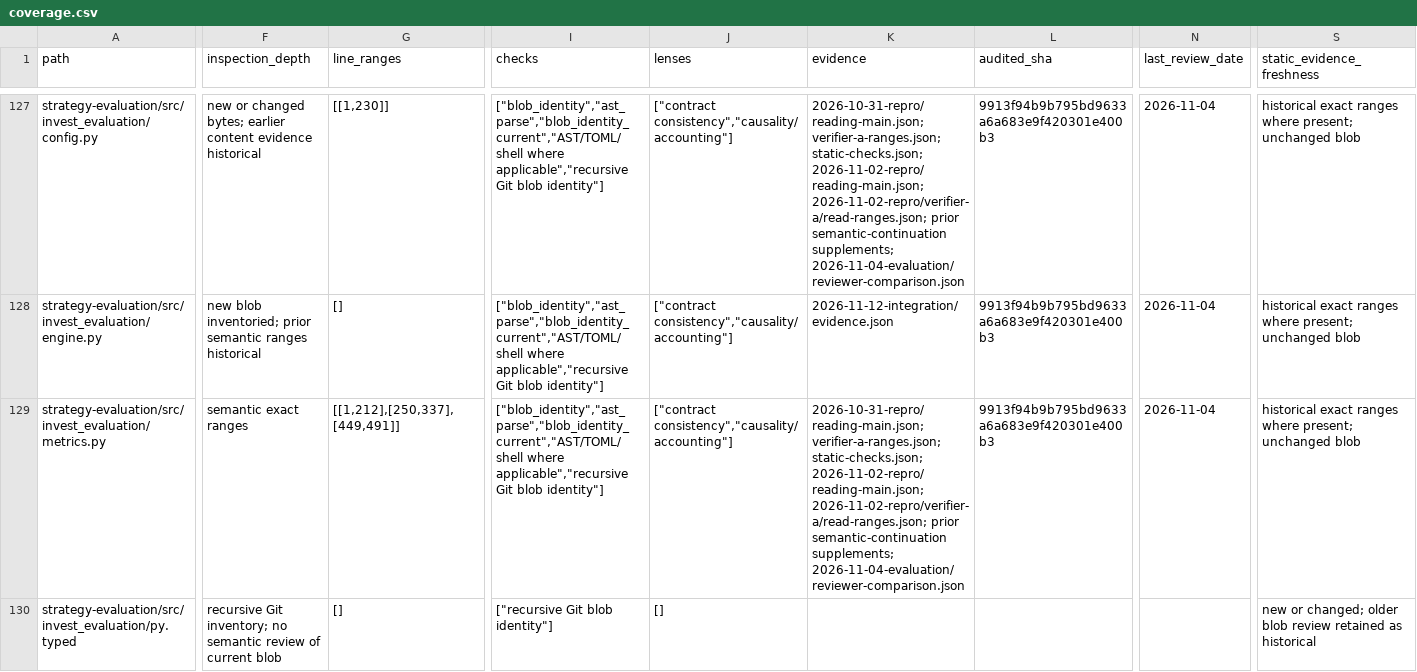
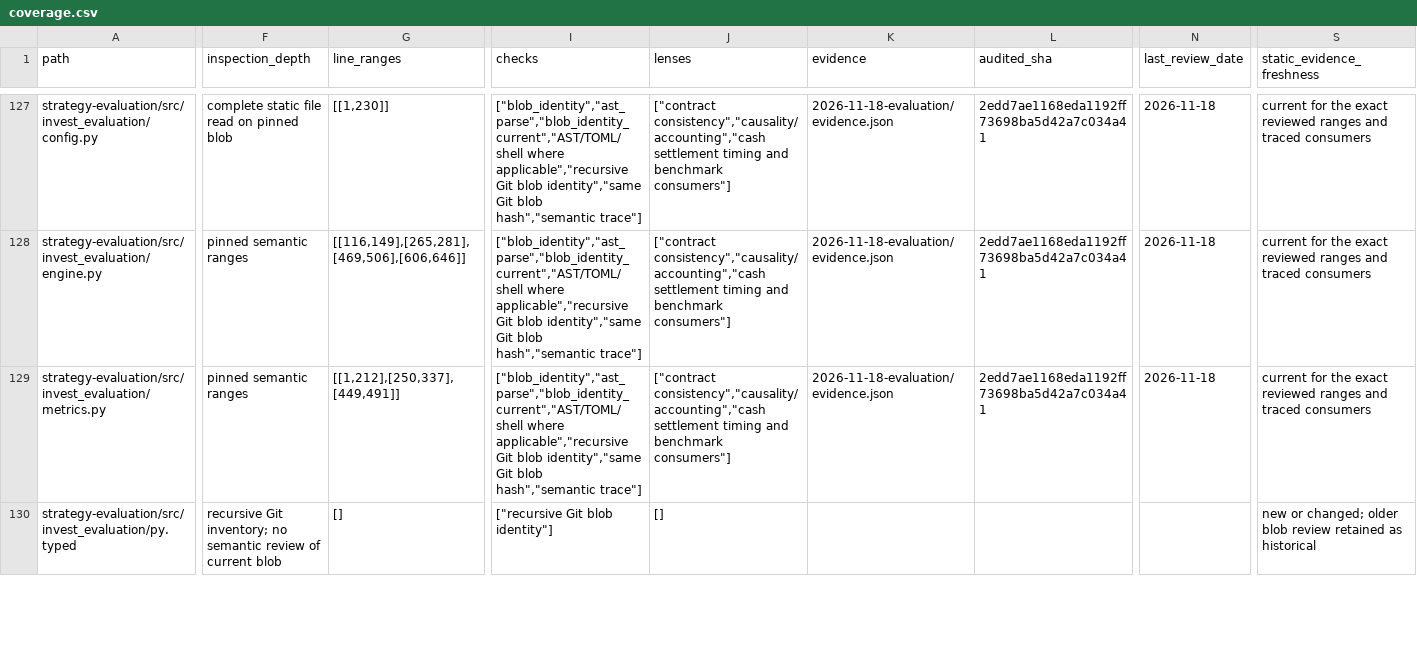
Before and after one commit to sasasqt/invest, a CSV file: audits/gpt/coverage.csv, drawn as a sheet; only a part is shown, gaps mark what is left out; the diff covers the shown part only; the diff names each change by its address in the sheet, - before the commit and + after, or states it on an @@ line.

```diff
--- a/audits/gpt/coverage.csv
+++ b/audits/gpt/coverage.csv
-F127 (inspection_depth): new or changed bytes; earlier content evidence historical
+F127 (inspection_depth): complete static file read on pinned blob
-I127:I129 (checks): …Git blob identity"]
+I127:I129 (checks): …Git blob identity","same Git blob hash","semantic trace"]
-J127:J129 (lenses): ["contract consistency","causality/accounting"]
+J127:J129 (lenses): ["contract consistency","causality/accounting","cash settlement timing and benchmark consumers"]
-K127 (evidence): 2026-10-31-repro/reading-main.json; verifier-a-ranges.json; static-checks.json; 2026-11-02-repro/reading-main.json; 2026-11-02-repro/verifier-a/read-ranges.json; prior semantic-continuation supplements; 2026-11-04-evaluation/reviewer-comparison.json
+K127 (evidence): 2026-11-18-evaluation/evidence.json
-L127:L129 (audited_sha): 9913f94b9b795bd9633a6a683e9f420301e400b3
+L127:L129 (audited_sha): 2edd7ae1168eda1192ff73698ba5d42a7c034a41
-N127:N129 (last_review_date): 2026-11-04
+N127:N129 (last_review_date): 2026-11-18
-S127:S129 (static_evidence_freshness): historical exact ranges where present; unchanged blob
+S127:S129 (static_evidence_freshness): current for the exact reviewed ranges and traced consumers
-F128 (inspection_depth): new blob inventoried; prior semantic ranges historical
+F128 (inspection_depth): pinned semantic ranges
-G128 (line_ranges): []
+G128 (line_ranges): [[116,149],[265,281],[469,506],[606,646]]
-K128 (evidence): 2026-11-12-integration/evidence.json
+K128 (evidence): 2026-11-18-evaluation/evidence.json
-F129 (inspection_depth): semantic exact ranges
+F129 (inspection_depth): pinned semantic ranges
-K129 (evidence): 2026-10-31-repro/reading-main.json; verifier-a-ranges.json; static-checks.json; 2026-11-02-repro/reading-main.json; 2026-11-02-repro/verifier-a/read-ranges.json; prior semantic-continuation supplements; 2026-11-04-evaluation/reviewer-comparison.json
+K129 (evidence): 2026-11-18-evaluation/evidence.json
```
Also changed, not shown: 82 edited cells elsewhere in this file, audits/gpt/validation.csv, 10 other files.
